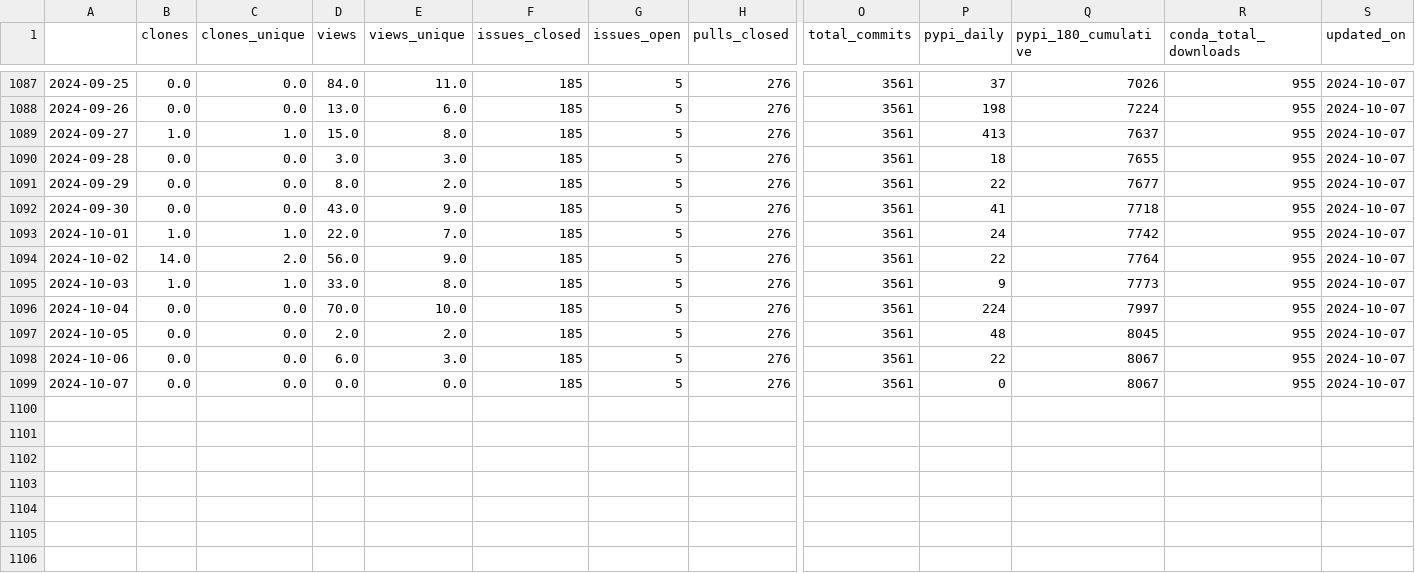
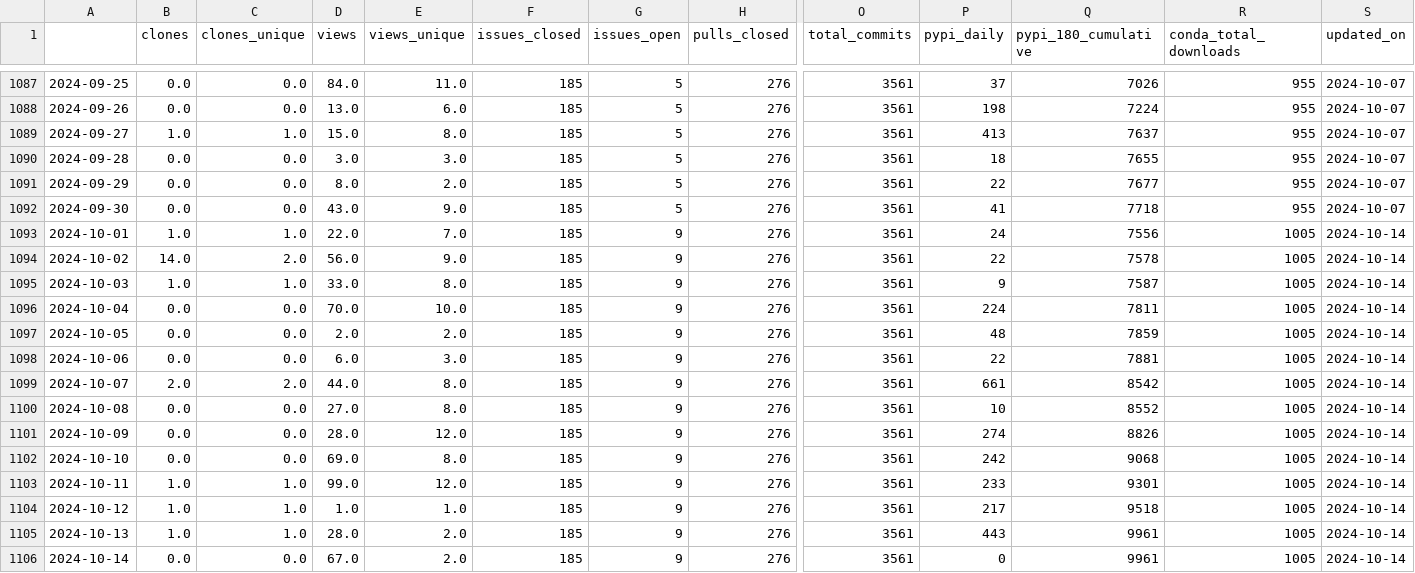
Before and after one commit to NREL/osos, a CSV file: data/rev.csv, drawn as a sheet; only a part is shown, gaps mark what is left out; rows hold the shown columns only; the diff names each change by its address in the sheet, - before the commit and + after, or states it on an @@ line.

Commit message:
update osos data and plots

```diff
--- a/data/rev.csv
+++ b/data/rev.csv
-G1093:G1099 (issues_open): 5
+G1093:G1099 (issues_open): 9
-Q1093 (pypi_180_cumulative): 7742
+Q1093 (pypi_180_cumulative): 7556
-R1093:R1099 (conda_total_downloads): 955
+R1093:R1099 (conda_total_downloads): 1005
-S1093:S1099 (updated_on): 2024-10-07
+S1093:S1099 (updated_on): 2024-10-14
-Q1094 (pypi_180_cumulative): 7764
+Q1094 (pypi_180_cumulative): 7578
-Q1095 (pypi_180_cumulative): 7773
+Q1095 (pypi_180_cumulative): 7587
-Q1096 (pypi_180_cumulative): 7997
+Q1096 (pypi_180_cumulative): 7811
-Q1097 (pypi_180_cumulative): 8045
+Q1097 (pypi_180_cumulative): 7859
-Q1098 (pypi_180_cumulative): 8067
+Q1098 (pypi_180_cumulative): 7881
-B1099 (clones): 0.0
+B1099 (clones): 2.0
-C1099 (clones_unique): 0.0
+C1099 (clones_unique): 2.0
-D1099 (views): 0.0
+D1099 (views): 44.0
-E1099 (views_unique): 0.0
+E1099 (views_unique): 8.0
-P1099 (pypi_daily): 0
+P1099 (pypi_daily): 661
-Q1099 (pypi_180_cumulative): 8067
+Q1099 (pypi_180_cumulative): 8542
+row 1100: 2024-10-08 | 0.0 | 0.0 | 27.0 | 8.0 | 185 | 9 | 276 | 3561 | 10 | 8552 | 1005 | 2024-10-14
+row 1101: 2024-10-09 | 0.0 | 0.0 | 28.0 | 12.0 | 185 | 9 | 276 | 3561 | 274 | 8826 | 1005 | 2024-10-14
+row 1102: 2024-10-10 | 0.0 | 0.0 | 69.0 | 8.0 | 185 | 9 | 276 | 3561 | 242 | 9068 | 1005 | 2024-10-14
+row 1103: 2024-10-11 | 1.0 | 1.0 | 99.0 | 12.0 | 185 | 9 | 276 | 3561 | 233 | 9301 | 1005 | 2024-10-14
+row 1104: 2024-10-12 | 1.0 | 1.0 | 1.0 | 1.0 | 185 | 9 | 276 | 3561 | 217 | 9518 | 1005 | 2024-10-14
+row 1105: 2024-10-13 | 1.0 | 1.0 | 28.0 | 2.0 | 185 | 9 | 276 | 3561 | 443 | 9961 | 1005 | 2024-10-14
+row 1106: 2024-10-14 | 0.0 | 0.0 | 67.0 | 2.0 | 185 | 9 | 276 | 3561 | 0 | 9961 | 1005 | 2024-10-14
```
Also changed, not shown: data/nrwal.csv, data/phygnn.csv, 20 other files.
